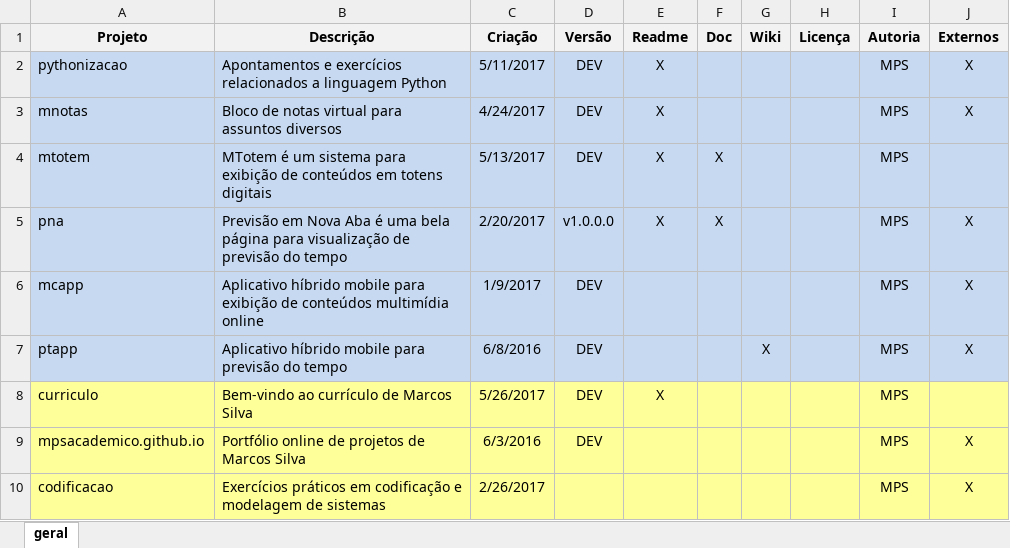
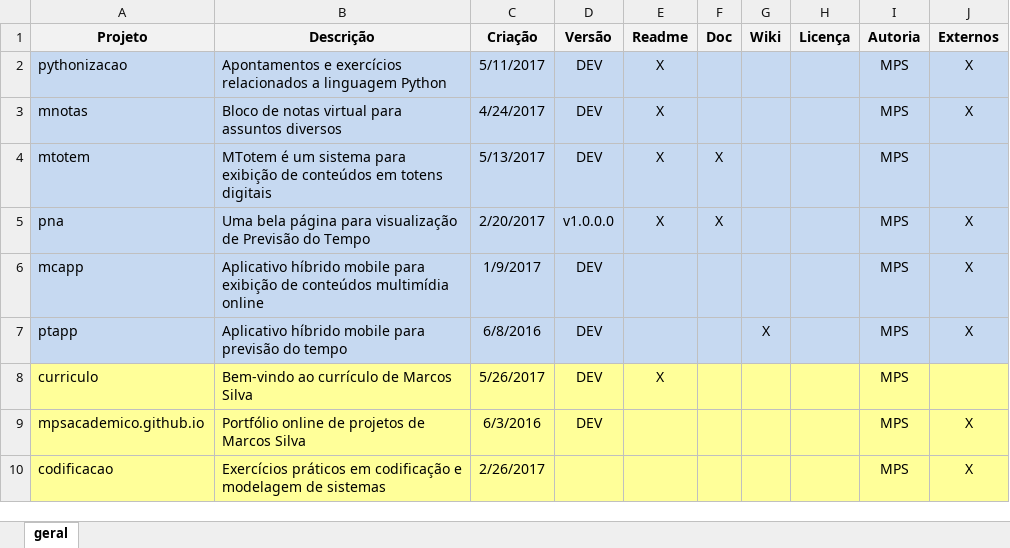
Before and after one commit to mpsacademico/curriculo, an Excel workbook: projetos.xlsx, sheet geral, drawn as a sheet; only a part is shown; values as stored, in another font and other column widths than the file's, no borders; the diff names each change by its address in the sheet, - before the commit and + after, or states it on an @@ line.

Commit message:
Atualização da descrição do PNA

```diff
--- a/projetos.xlsx (sheet geral)
+++ b/projetos.xlsx (sheet geral)
-B5 (Descrição): Previsão em Nova Aba é uma bela página para visualização de previsão do tempo
+B5 (Descrição): Uma bela página para visualização de Previsão do Tempo
```
Also changed, not shown: 1 other file.
